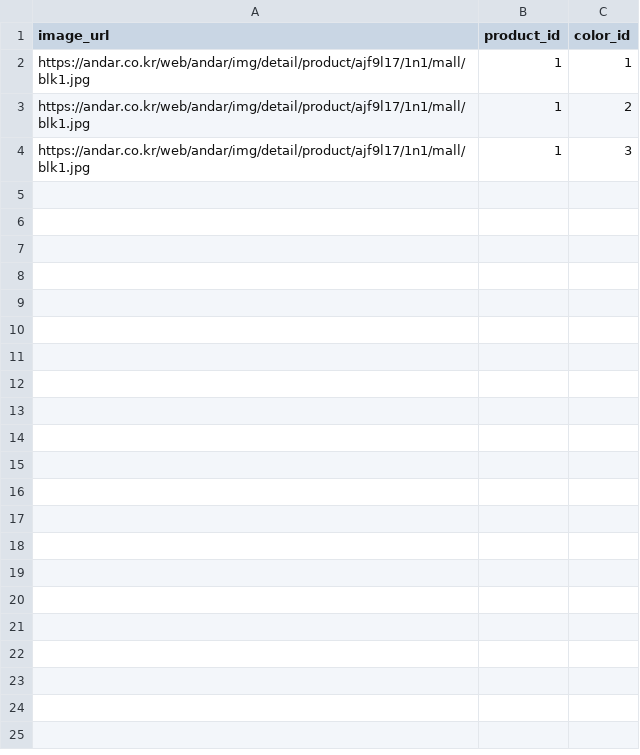
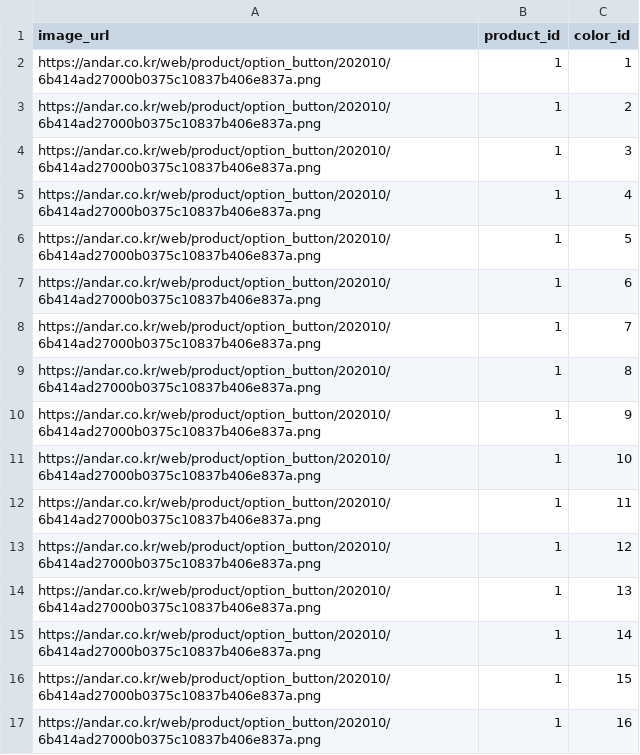
Before and after one commit to sjhanslee/fullstack2-1st-MRDR-backend, a CSV file: dataUploader/productColorImage.csv, drawn as a sheet.

```diff
--- a/dataUploader/productColorImage.csv
+++ b/dataUploader/productColorImage.csv
@@ -1,4 +1,17 @@
 image_url,product_id,color_id
-https://andar.co.kr/web/andar/img/detail/product/ajf9l17/1n1/mall/blk1.jpg,1,1
-https://andar.co.kr/web/andar/img/detail/product/ajf9l17/1n1/mall/blk1.jpg,1,2
-https://andar.co.kr/web/andar/img/detail/product/ajf9l17/1n1/mall/blk1.jpg,1,3
+https://andar.co.kr/web/product/option_button/202010/6b414ad27000b0375c10837b406e837a.png,1,1
+https://andar.co.kr/web/product/option_button/202010/6b414ad27000b0375c10837b406e837a.png,1,2
+https://andar.co.kr/web/product/option_button/202010/6b414ad27000b0375c10837b406e837a.png,1,3
+https://andar.co.kr/web/product/option_button/202010/6b414ad27000b0375c10837b406e837a.png,1,4
+https://andar.co.kr/web/product/option_button/202010/6b414ad27000b0375c10837b406e837a.png,1,5
+https://andar.co.kr/web/product/option_button/202010/6b414ad27000b0375c10837b406e837a.png,1,6
+https://andar.co.kr/web/product/option_button/202010/6b414ad27000b0375c10837b406e837a.png,1,7
+https://andar.co.kr/web/product/option_button/202010/6b414ad27000b0375c10837b406e837a.png,1,8
+https://andar.co.kr/web/product/option_button/202010/6b414ad27000b0375c10837b406e837a.png,1,9
+https://andar.co.kr/web/product/option_button/202010/6b414ad27000b0375c10837b406e837a.png,1,10
+https://andar.co.kr/web/product/option_button/202010/6b414ad27000b0375c10837b406e837a.png,1,11
+https://andar.co.kr/web/product/option_button/202010/6b414ad27000b0375c10837b406e837a.png,1,12
+https://andar.co.kr/web/product/option_button/202010/6b414ad27000b0375c10837b406e837a.png,1,13
+https://andar.co.kr/web/product/option_button/202010/6b414ad27000b0375c10837b406e837a.png,1,14
+https://andar.co.kr/web/product/option_button/202010/6b414ad27000b0375c10837b406e837a.png,1,15
+https://andar.co.kr/web/product/option_button/202010/6b414ad27000b0375c10837b406e837a.png,1,16
```
Also changed, not shown: dataUploader/product.csv, dataUploader/productImage.csv, 18 other files.
